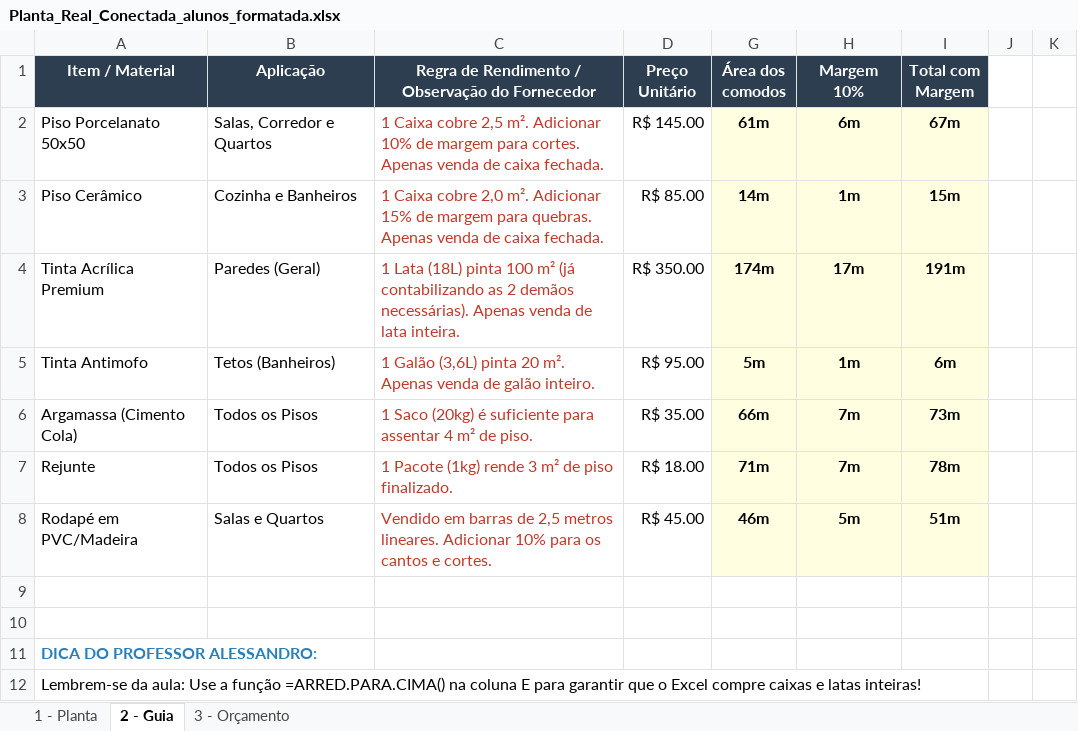
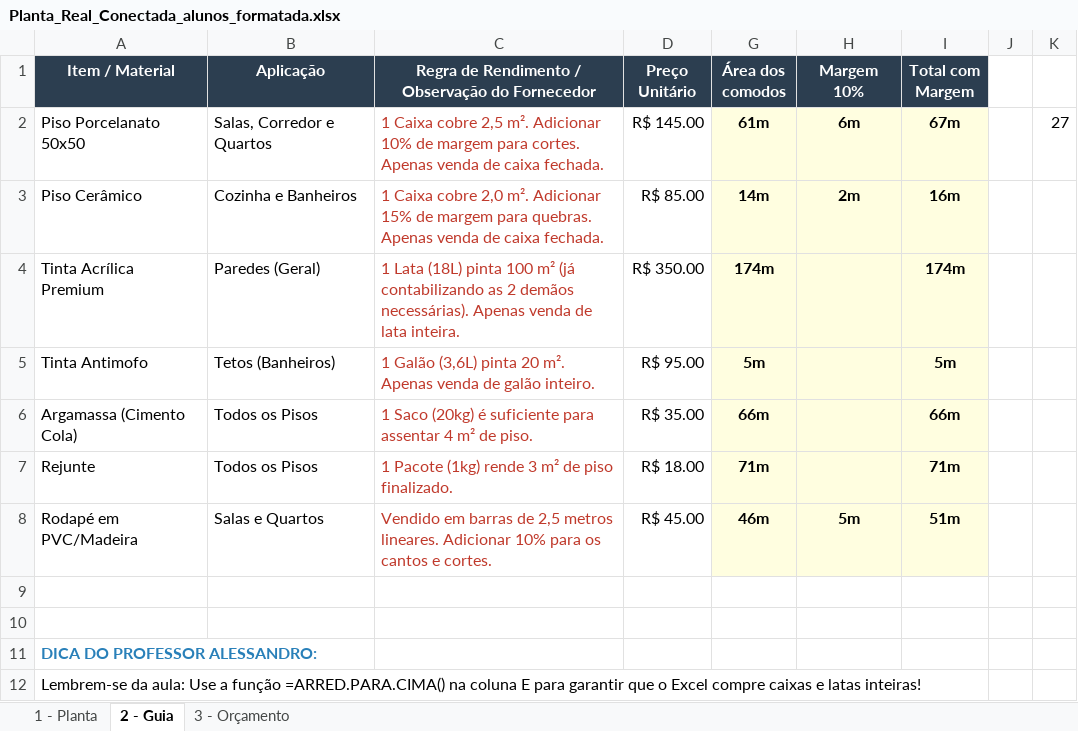
Before and after one commit to Fmarcelino33/ETEC, an Excel workbook: PTIC/Planta_Real_Conectada_alunos_formatada.xlsx, sheet 2 - Guia, drawn as a sheet; values as stored, in another font and other column widths than the file's, no borders; the diff names each change by its address in the sheet, - before the commit and + after, or states it on an @@ line.

```diff
--- a/PTIC/Planta_Real_Conectada_alunos_formatada.xlsx (sheet 2 - Guia)
+++ b/PTIC/Planta_Real_Conectada_alunos_formatada.xlsx (sheet 2 - Guia)
-K2: (empty)
+K2: 27
-H3 (Margem 10%): 1m
+H3 (Margem 10%): 2m
-I3 (Total com Margem): 15m
+I3 (Total com Margem): 16m
-H4 (Margem 10%): 17m
+H4 (Margem 10%): (empty)
-I4 (Total com Margem): 191m
+I4 (Total com Margem): 174m
-H5 (Margem 10%): 1m
+H5 (Margem 10%): (empty)
-I5 (Total com Margem): 6m
+I5 (Total com Margem): 5m
-H6:H7 (Margem 10%): 7m
+H6:H7 (Margem 10%): (empty)
-I6 (Total com Margem): 73m
+I6 (Total com Margem): 66m
-I7 (Total com Margem): 78m
+I7 (Total com Margem): 71m
```
Also changed, not shown: sheet 3 - Orçamento.
